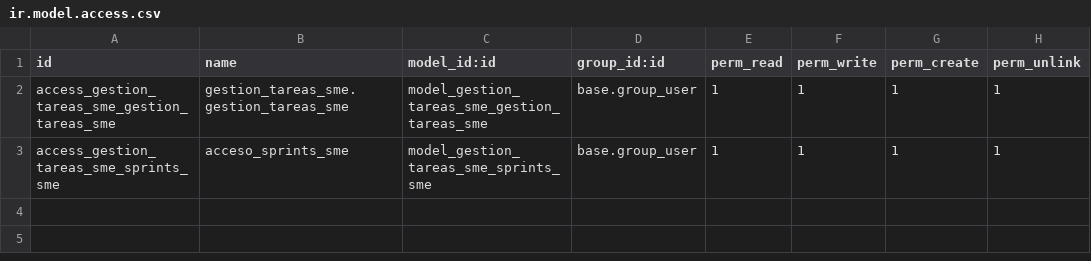
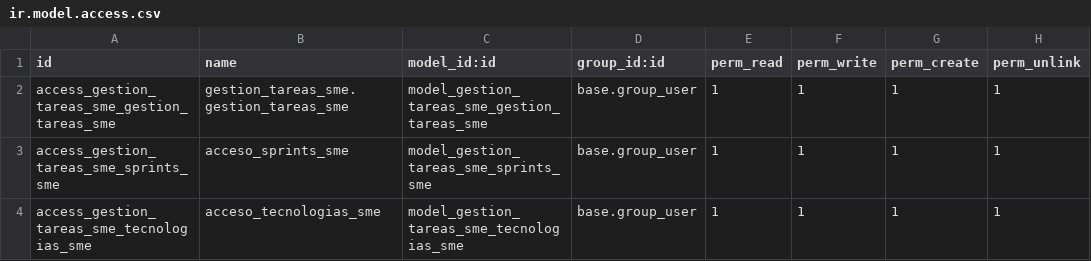
Before and after one commit to sermiresc/odoo_dev_sme_clase, a CSV file: data/addons/gestion_tareas_sme/security/ir.model.access.csv, drawn as a sheet.

```diff
--- a/data/addons/gestion_tareas_sme/security/ir.model.access.csv
+++ b/data/addons/gestion_tareas_sme/security/ir.model.access.csv
@@ -3 +3,2 @@ access_gestion_tareas_sme_gestion_tareas_sme,gestion_tareas_sme.gestion_tareas_s
 access_gestion_tareas_sme_sprints_sme,acceso_sprints_sme,model_gestion_tareas_sme_sprints_sme,base.group_user,1,1,1,1
+access_gestion_tareas_sme_tecnologias_sme,acceso_tecnologias_sme,model_gestion_tareas_sme_tecnologias_sme,base.group_user,1,1,1,1
```
Also changed, not shown: data/addons/gestion_restaurante_sme/security/ir.model.access.csv, 4 other files.
